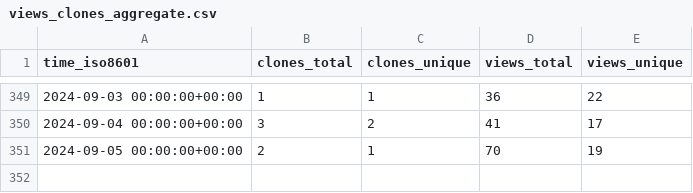
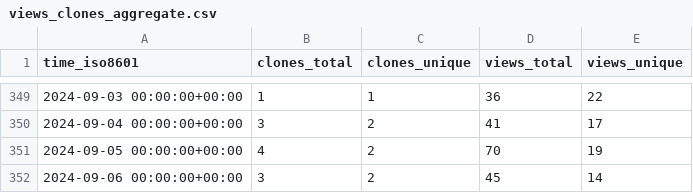
Before and after one commit to DynamicsAndNeuralSystems/catch22, a CSV file: DynamicsAndNeuralSystems/catch22/ghrs-data/views_clones_aggregate.csv, drawn as a sheet; only a part is shown, gaps mark what is left out.

```diff
--- a/DynamicsAndNeuralSystems/catch22/ghrs-data/views_clones_aggregate.csv
+++ b/DynamicsAndNeuralSystems/catch22/ghrs-data/views_clones_aggregate.csv
@@ -350,2 +350,3 @@ time_iso8601,clones_total,clones_unique,views_total,views_unique
 2024-09-04 00:00:00+00:00,3,2,41,17
-2024-09-05 00:00:00+00:00,2,1,70,19
+2024-09-05 00:00:00+00:00,4,2,70,19
+2024-09-06 00:00:00+00:00,3,2,45,14
```
Also changed, not shown: 1 other file.
